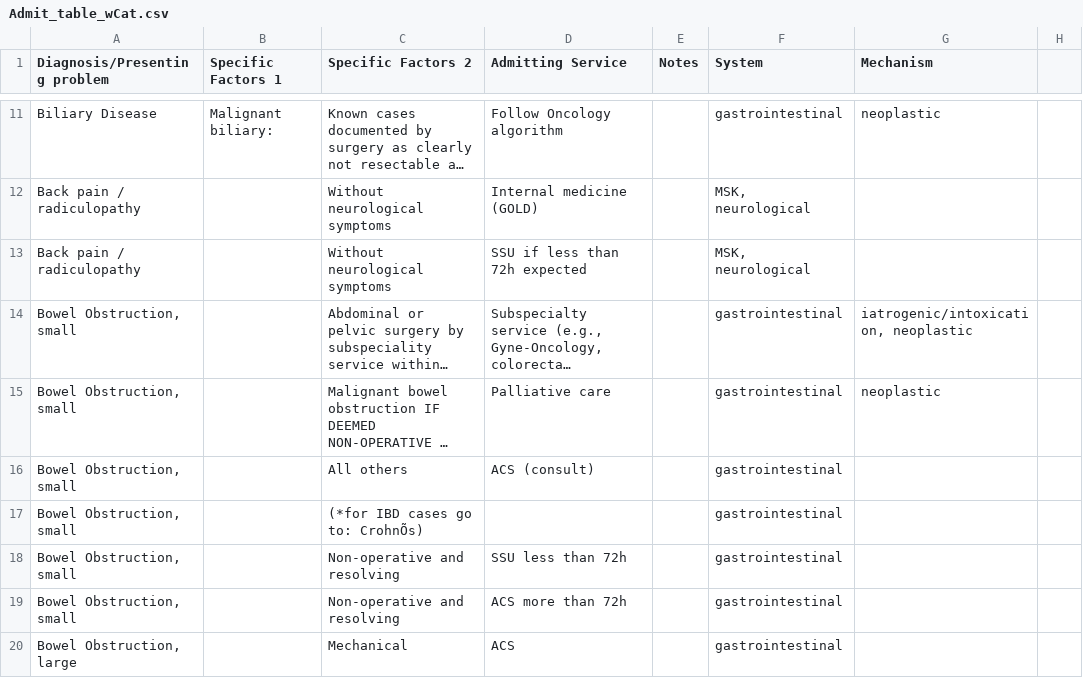
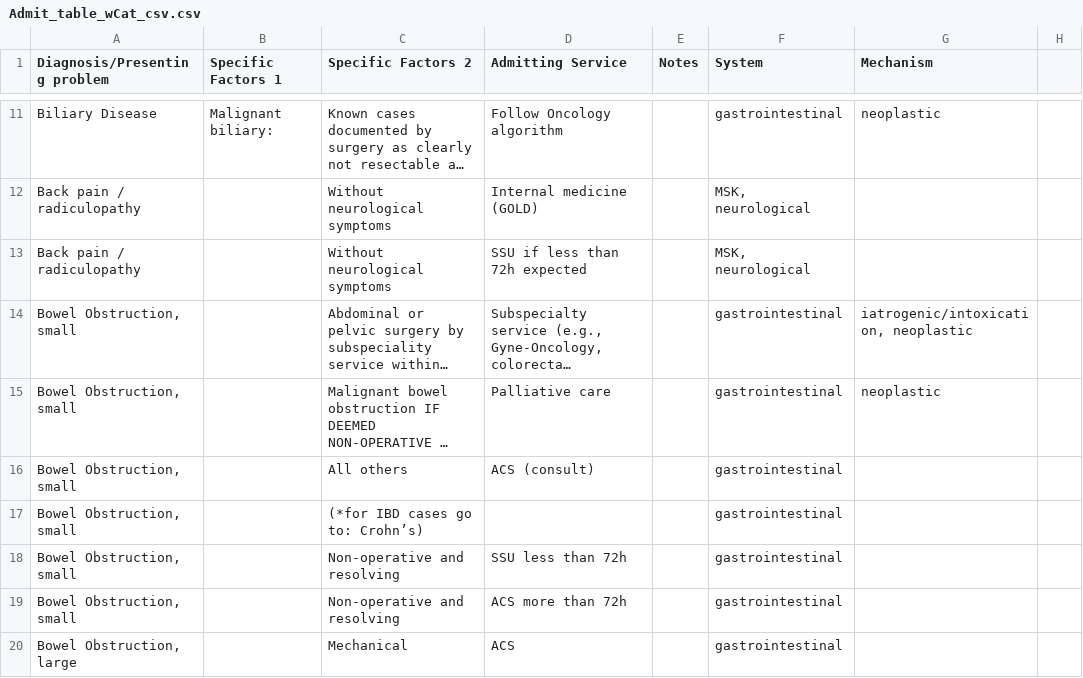
Before and after one commit to stefanoBam/Admission_Algorithm, a CSV file: Admit_table_wCat_csv.csv (was Admit_table_wCat.csv), drawn as a sheet; only a part is shown, gaps mark what is left out; long unchanged cells end in …; the diff covers the shown part only; the diff names each change by its address in the sheet, - before the commit and + after, or states it on an @@ line.

```diff
--- a/Admit_table_wCat.csv
+++ b/Admit_table_wCat_csv.csv
-C17 (Specific Factors 2): (*for IBD cases go to: CrohnÕs)
+C17 (Specific Factors 2): (*for IBD cases go to: Crohn’s)
```
Also changed, not shown: 25 edited cells elsewhere in this file, 2 other files.
